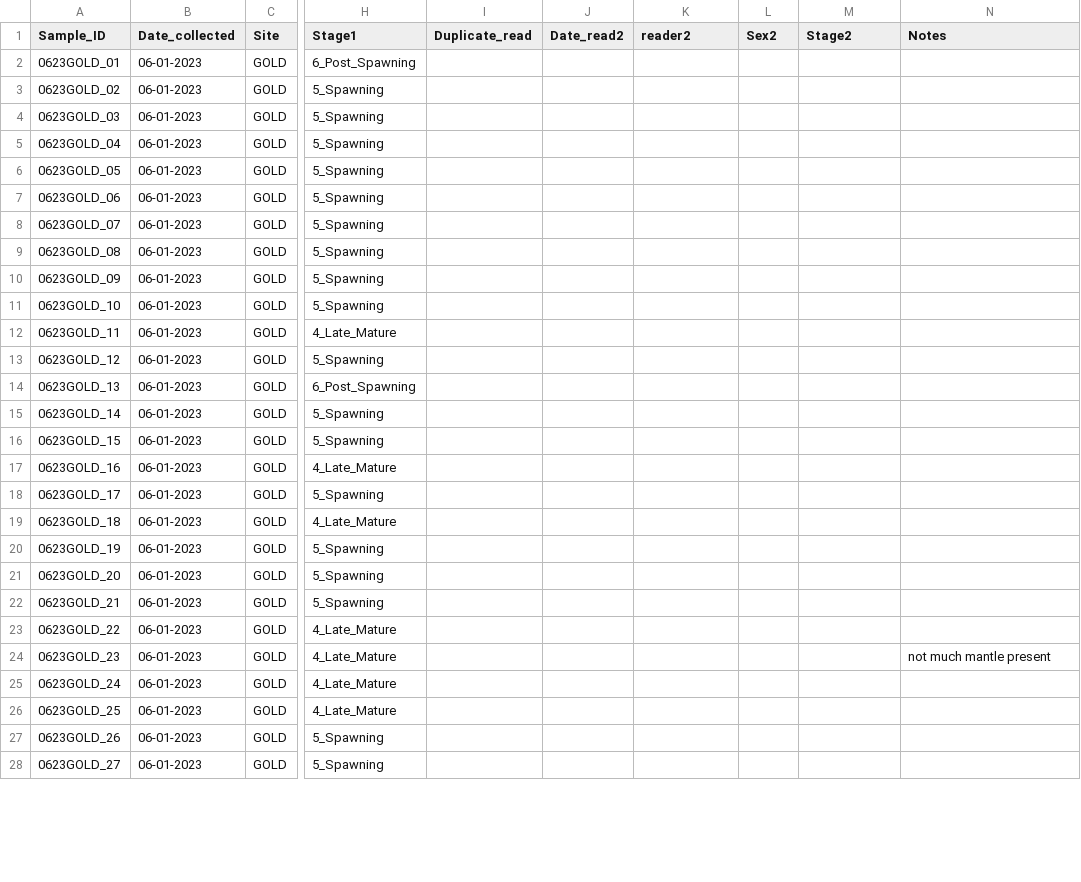
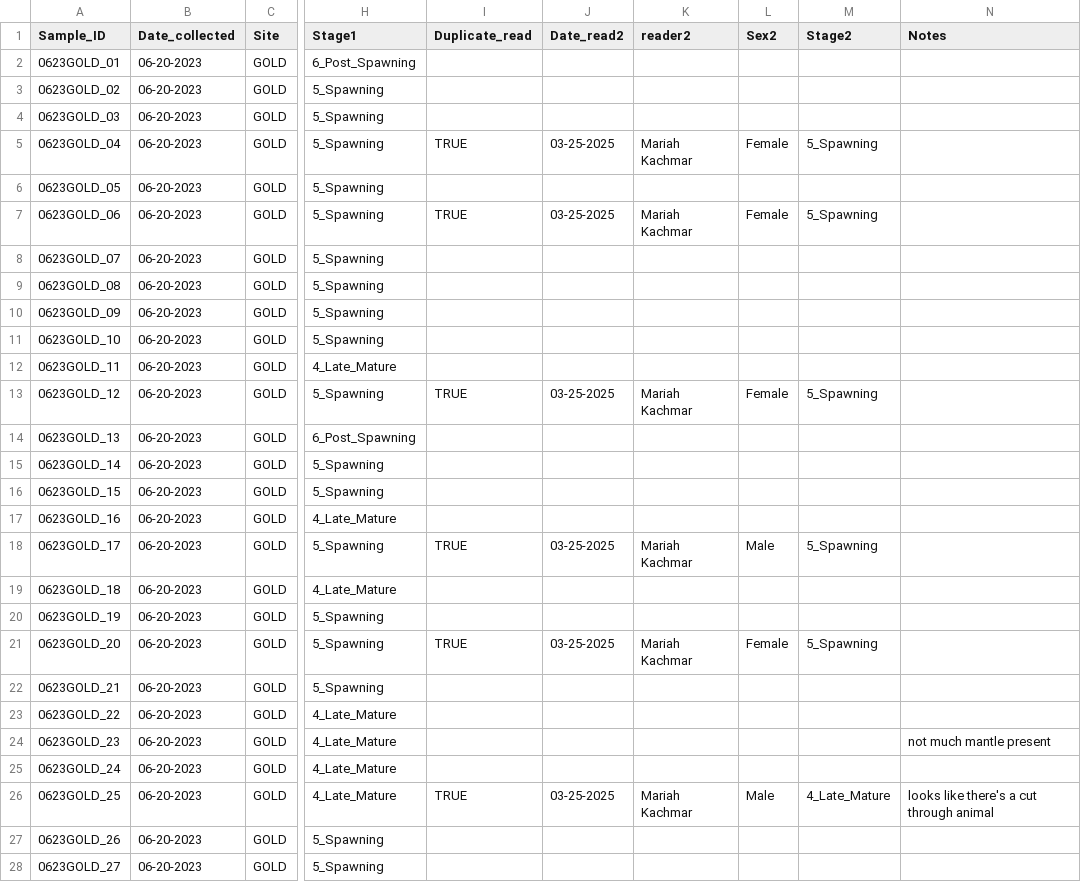
Before and after one commit to NEFSC/EAD-ASEB_EPA_LISS_Disease_Surveillance, a CSV file: Lab_Data_Reproduction/raw_data/0623GOLD_Gonad_Scoring.csv, drawn as a sheet; only a part is shown, gaps mark what is left out; the diff covers the shown part only; the diff names each change by its address in the sheet, - before the commit and + after, or states it on an @@ line.

```diff
--- a/Lab_Data_Reproduction/raw_data/0623GOLD_Gonad_Scoring.csv
+++ b/Lab_Data_Reproduction/raw_data/0623GOLD_Gonad_Scoring.csv
-B2:B28 (Date_collected): 06-01-2023
+B2:B28 (Date_collected): 06-20-2023
-I5 (Duplicate_read): (empty)
+I5 (Duplicate_read): TRUE
-J5 (Date_read2): (empty)
+J5 (Date_read2): 03-25-2025
-K5 (reader2): (empty)
+K5 (reader2): Mariah Kachmar
-L5 (Sex2): (empty)
+L5 (Sex2): Female
-M5 (Stage2): (empty)
+M5 (Stage2): 5_Spawning
-I7 (Duplicate_read): (empty)
+I7 (Duplicate_read): TRUE
-J7 (Date_read2): (empty)
+J7 (Date_read2): 03-25-2025
-K7 (reader2): (empty)
+K7 (reader2): Mariah Kachmar
-L7 (Sex2): (empty)
+L7 (Sex2): Female
-M7 (Stage2): (empty)
+M7 (Stage2): 5_Spawning
-I13 (Duplicate_read): (empty)
+I13 (Duplicate_read): TRUE
-J13 (Date_read2): (empty)
+J13 (Date_read2): 03-25-2025
-K13 (reader2): (empty)
+K13 (reader2): Mariah Kachmar
-L13 (Sex2): (empty)
+L13 (Sex2): Female
-M13 (Stage2): (empty)
+M13 (Stage2): 5_Spawning
-I18 (Duplicate_read): (empty)
+I18 (Duplicate_read): TRUE
-J18 (Date_read2): (empty)
+J18 (Date_read2): 03-25-2025
-K18 (reader2): (empty)
+K18 (reader2): Mariah Kachmar
-L18 (Sex2): (empty)
+L18 (Sex2): Male
-M18 (Stage2): (empty)
+M18 (Stage2): 5_Spawning
-I21 (Duplicate_read): (empty)
+I21 (Duplicate_read): TRUE
-J21 (Date_read2): (empty)
+J21 (Date_read2): 03-25-2025
-K21 (reader2): (empty)
+K21 (reader2): Mariah Kachmar
-L21 (Sex2): (empty)
+L21 (Sex2): Female
-M21 (Stage2): (empty)
+M21 (Stage2): 5_Spawning
-I26 (Duplicate_read): (empty)
+I26 (Duplicate_read): TRUE
-J26 (Date_read2): (empty)
+J26 (Date_read2): 03-25-2025
-K26 (reader2): (empty)
+K26 (reader2): Mariah Kachmar
-L26 (Sex2): (empty)
+L26 (Sex2): Male
-M26 (Stage2): (empty)
+M26 (Stage2): 4_Late_Mature
-N26 (Notes): (empty)
+N26 (Notes): looks like there's a cut through animal
```
Also changed, not shown: 8 edited cells elsewhere in this file, Lab_Data_Reproduction/raw_data/0623ASHC_Gonad_Scoring.csv, Lab_Data_Reproduction/raw_data/0623LAUR_Gonad_Scoring.csv, 2 other files.
